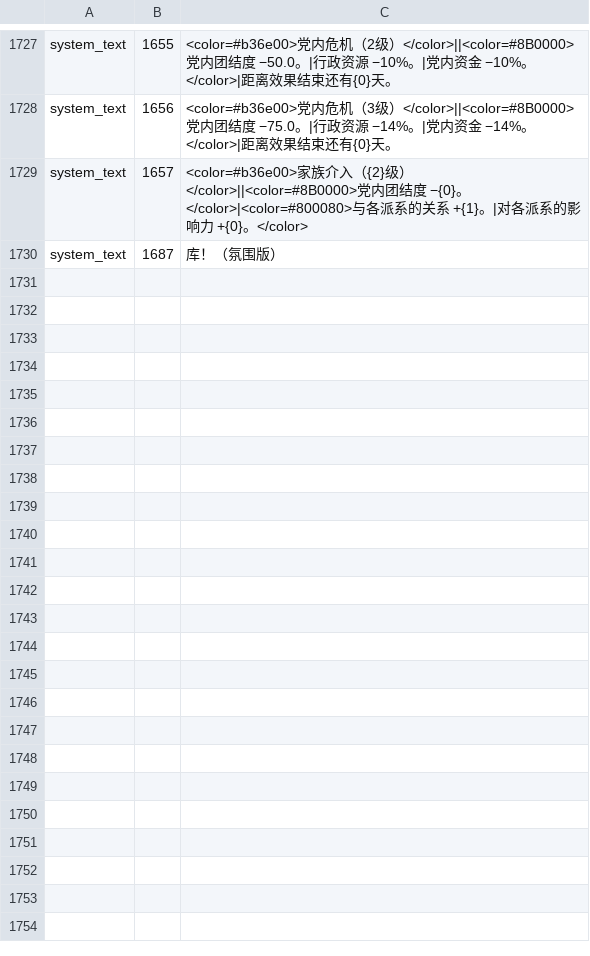
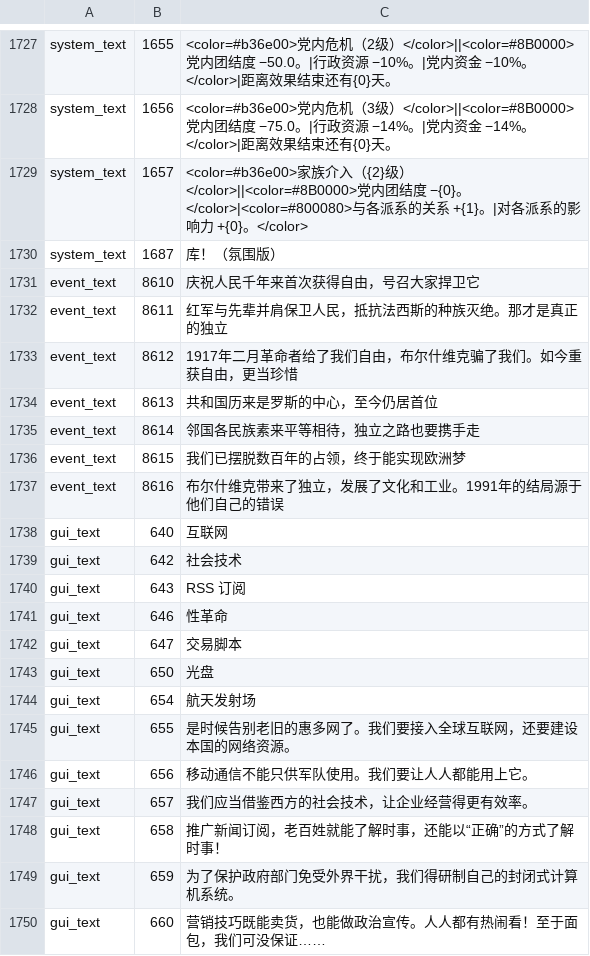
Before and after one commit to lingjieheti/collapse-political-simulator-zh-cn, a TSV file: games/collapse/revisions.tsv, drawn as a sheet; only a part is shown, gaps mark what is left out; the diff covers the shown part only; the diff names each change by its address in the sheet, - before the commit and + after, or states it on an @@ line.

```diff
--- a/games/collapse/revisions.tsv
+++ b/games/collapse/revisions.tsv
+row 1731: event_text | 8610 | 庆祝人民千年来首次获得自由，号召大家捍卫它
+row 1732: event_text | 8611 | 红军与先辈并肩保卫人民，抵抗法西斯的种族灭绝。那才是真正的独立
+row 1733: event_text | 8612 | 1917年二月革命者给了我们自由，布尔什维克骗了我们。如今重获自由，更当珍惜
+row 1734: event_text | 8613 | 共和国历来是罗斯的中心，至今仍居首位
+row 1735: event_text | 8614 | 邻国各民族素来平等相待，独立之路也要携手走
+row 1736: event_text | 8615 | 我们已摆脱数百年的占领，终于能实现欧洲梦
+row 1737: event_text | 8616 | 布尔什维克带来了独立，发展了文化和工业。1991年的结局源于他们自己的错误
+row 1738: gui_text | 640 | 互联网
+row 1739: gui_text | 642 | 社会技术
+row 1740: gui_text | 643 | RSS 订阅
+row 1741: gui_text | 646 | 性革命
+row 1742: gui_text | 647 | 交易脚本
+row 1743: gui_text | 650 | 光盘
+row 1744: gui_text | 654 | 航天发射场
+row 1745: gui_text | 655 | 是时候告别老旧的惠多网了。我们要接入全球互联网，还要建设本国的网络资源。
+row 1746: gui_text | 656 | 移动通信不能只供军队使用。我们要让人人都能用上它。
+row 1747: gui_text | 657 | 我们应当借鉴西方的社会技术，让企业经营得更有效率。
+row 1748: gui_text | 658 | 推广新闻订阅，老百姓就能了解时事，还能以“正确”的方式了解时事！
+row 1749: gui_text | 659 | 为了保护政府部门免受外界干扰，我们得研制自己的封闭式计算机系统。
+row 1750: gui_text | 660 | 营销技巧既能卖货，也能做政治宣传。人人都有热闹看！至于面包，我们可没保证……
```
Also changed, not shown: 11 added rows and 1 edited cell elsewhere in this file, 18 other files.
